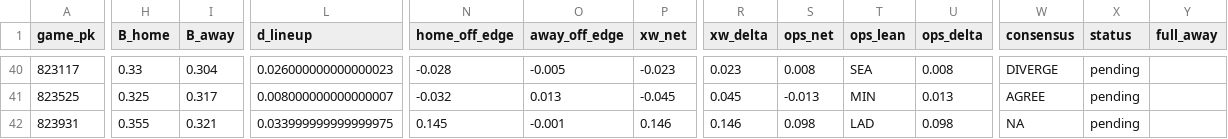
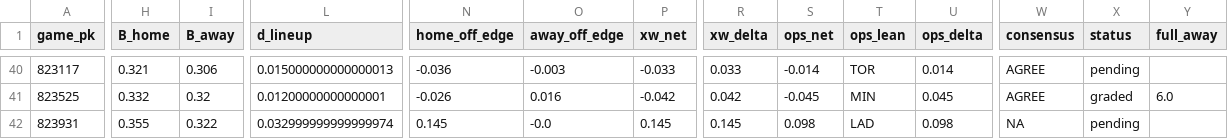
Before and after one commit to Dave356w/sports-display-renderer, a CSV file: data/mlb_lean_ledger.csv, drawn as a sheet; only a part is shown, gaps mark what is left out; the diff covers the shown part only; the diff names each change by its address in the sheet, - before the commit and + after, or states it on an @@ line.

```diff
--- a/data/mlb_lean_ledger.csv
+++ b/data/mlb_lean_ledger.csv
-H40 (B_home): 0.33
+H40 (B_home): 0.321
-I40 (B_away): 0.304
+I40 (B_away): 0.306
-L40 (d_lineup): 0.026000000000000023
+L40 (d_lineup): 0.015000000000000013
-N40 (home_off_edge): -0.028
+N40 (home_off_edge): -0.036
-O40 (away_off_edge): -0.005
+O40 (away_off_edge): -0.003
-P40 (xw_net): -0.023
+P40 (xw_net): -0.033
-R40 (xw_delta): 0.023
+R40 (xw_delta): 0.033
-S40 (ops_net): 0.008
+S40 (ops_net): -0.014
-T40 (ops_lean): SEA
+T40 (ops_lean): TOR
-U40 (ops_delta): 0.008
+U40 (ops_delta): 0.014
-W40 (consensus): DIVERGE
+W40 (consensus): AGREE
-H41 (B_home): 0.325
+H41 (B_home): 0.332
-I41 (B_away): 0.317
+I41 (B_away): 0.32
-L41 (d_lineup): 0.008000000000000007
+L41 (d_lineup): 0.01200000000000001
-N41 (home_off_edge): -0.032
+N41 (home_off_edge): -0.026
-O41 (away_off_edge): 0.013
+O41 (away_off_edge): 0.016
-P41 (xw_net): -0.045
+P41 (xw_net): -0.042
-R41 (xw_delta): 0.045
+R41 (xw_delta): 0.042
-S41 (ops_net): -0.013
+S41 (ops_net): -0.045
-U41 (ops_delta): 0.013
+U41 (ops_delta): 0.045
-X41 (status): pending
+X41 (status): graded
-Y41 (full_away): (empty)
+Y41 (full_away): 6.0
-I42 (B_away): 0.321
+I42 (B_away): 0.322
-L42 (d_lineup): 0.033999999999999975
+L42 (d_lineup): 0.032999999999999974
-O42 (away_off_edge): -0.001
+O42 (away_off_edge): -0.0
-P42 (xw_net): 0.146
+P42 (xw_net): 0.145
-R42 (xw_delta): 0.146
+R42 (xw_delta): 0.145
```
Also changed, not shown: 1 added row and 133 edited cells elsewhere in this file, data/leans_2026-07-05_pl.csv, data/leans_2026-07-05_xw.csv, 1 other file.
